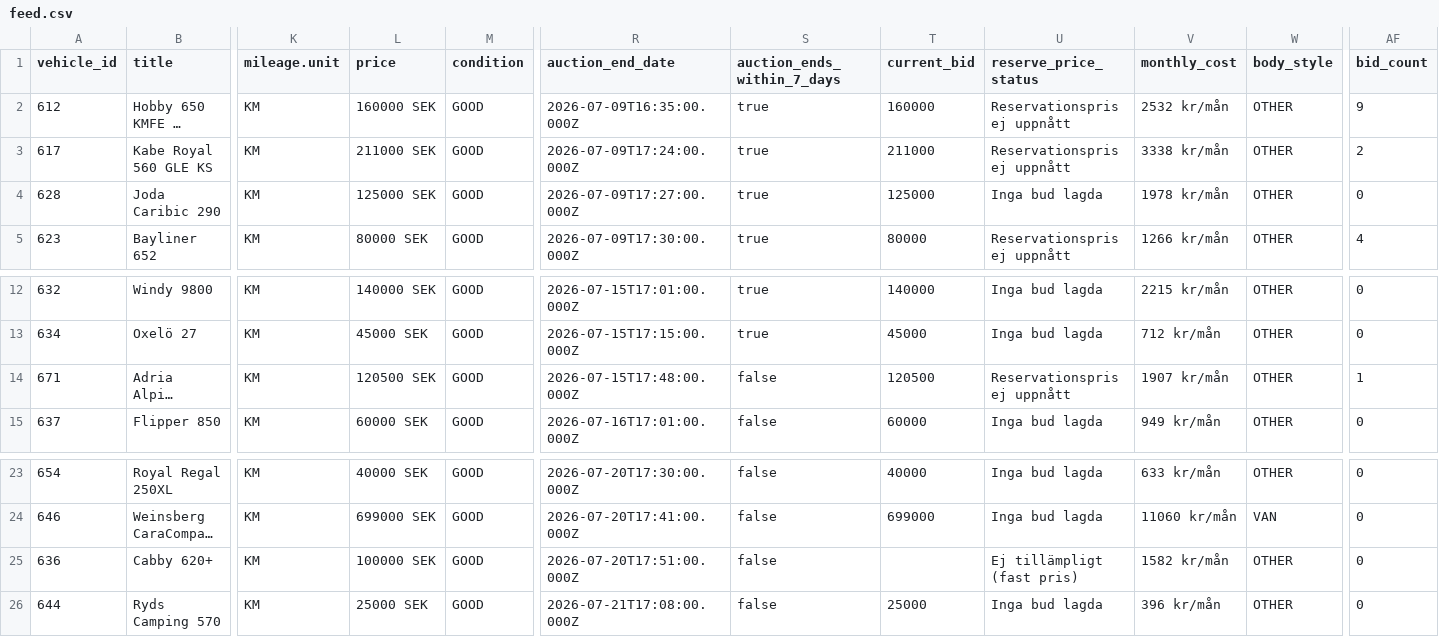
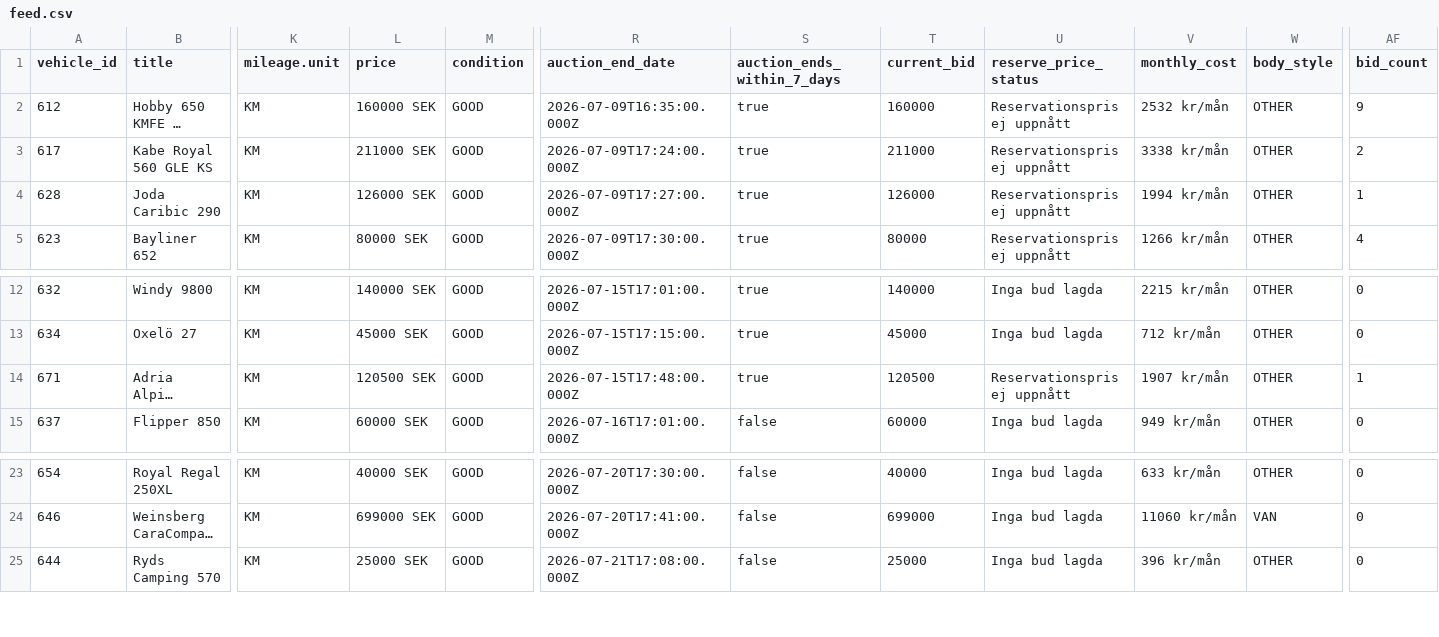
Before and after one commit to Viva-Media/frivio-feed, a CSV file: feed.csv, drawn as a sheet; only a part is shown, gaps mark what is left out; long unchanged cells end in …; rows hold the shown columns only; the diff names each change by its address in the sheet, - before the commit and + after, or states it on an @@ line.

Commit message:
Update feed 1a3bcea8802c116cd21b61650a594483b4900f2f

```diff
--- a/feed.csv
+++ b/feed.csv
-L4 (price): 125000 SEK
+L4 (price): 126000 SEK
-T4 (current_bid): 125000
+T4 (current_bid): 126000
-U4 (reserve_price_status): Inga bud lagda
+U4 (reserve_price_status): Reservationspris ej uppnått
-V4 (monthly_cost): 1978 kr/mån
+V4 (monthly_cost): 1994 kr/mån
-AF4 (bid_count): 0
+AF4 (bid_count): 1
-S14 (auction_ends_within_7_days): false
+S14 (auction_ends_within_7_days): true
-row 25: 636 | Cabby 620+ | KM | 100000 SEK | GOOD | 2026-07-20T17:51:00.000Z | false |  | Ej tillämpligt (fast pris) | 1582 kr/mån | OTHER | 0
```
Also changed, not shown: 1 other file.
